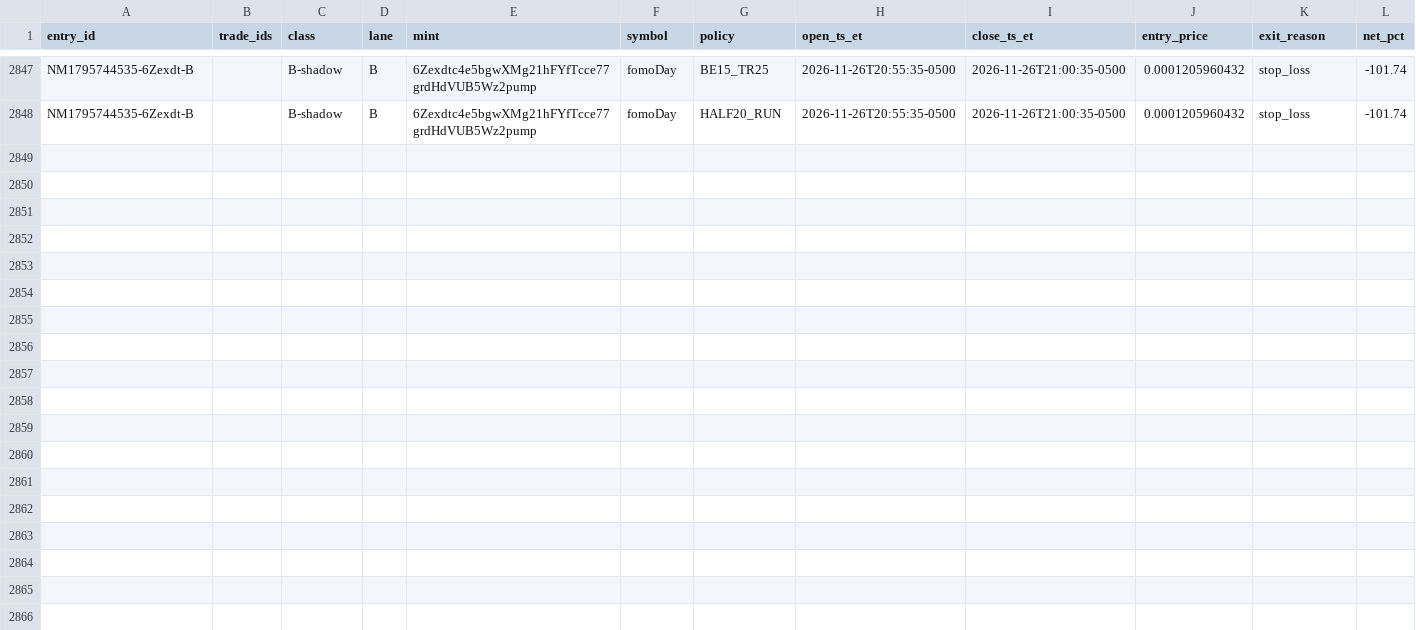
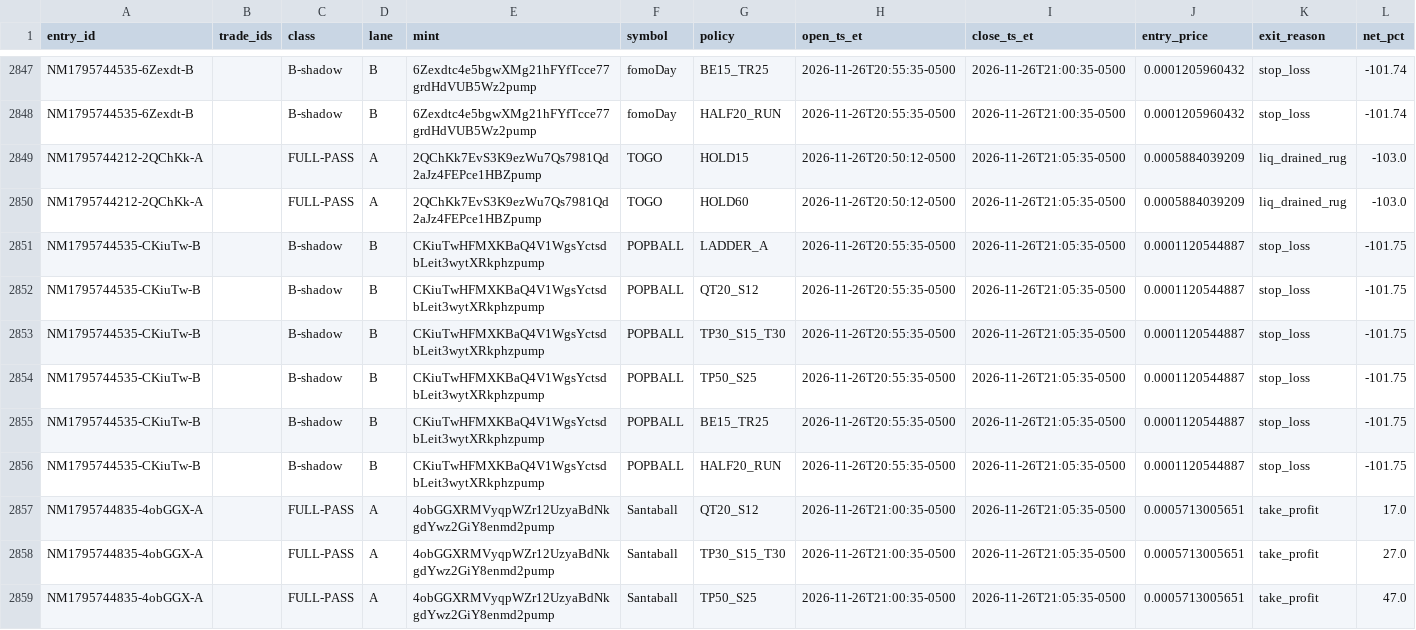
Before and after one commit to franco0882/TradingMemecoins, a CSV file: ledger/learning/exits.csv, drawn as a sheet; only a part is shown, gaps mark what is left out; rows hold the shown columns only; the diff names each change by its address in the sheet, - before the commit and + after, or states it on an @@ line.

```diff
--- a/ledger/learning/exits.csv
+++ b/ledger/learning/exits.csv
+row 2849: NM1795744212-2QChKk-A |  | FULL-PASS | A | 2QChKk7EvS3K9ezWu7Qs7981Qd2aJz4FEPce1HBZpump | TOGO | HOLD15 | 2026-11-26T20:50:12-0500 | 2026-11-26T21:05:35-0500 | 0.0005884039209 | liq_drained_rug | -103.0
+row 2850: NM1795744212-2QChKk-A |  | FULL-PASS | A | 2QChKk7EvS3K9ezWu7Qs7981Qd2aJz4FEPce1HBZpump | TOGO | HOLD60 | 2026-11-26T20:50:12-0500 | 2026-11-26T21:05:35-0500 | 0.0005884039209 | liq_drained_rug | -103.0
+row 2851: NM1795744535-CKiuTw-B |  | B-shadow | B | CKiuTwHFMXKBaQ4V1WgsYctsdbLeit3wytXRkphzpump | POPBALL | LADDER_A | 2026-11-26T20:55:35-0500 | 2026-11-26T21:05:35-0500 | 0.0001120544887 | stop_loss | -101.75
+row 2852: NM1795744535-CKiuTw-B |  | B-shadow | B | CKiuTwHFMXKBaQ4V1WgsYctsdbLeit3wytXRkphzpump | POPBALL | QT20_S12 | 2026-11-26T20:55:35-0500 | 2026-11-26T21:05:35-0500 | 0.0001120544887 | stop_loss | -101.75
+row 2853: NM1795744535-CKiuTw-B |  | B-shadow | B | CKiuTwHFMXKBaQ4V1WgsYctsdbLeit3wytXRkphzpump | POPBALL | TP30_S15_T30 | 2026-11-26T20:55:35-0500 | 2026-11-26T21:05:35-0500 | 0.0001120544887 | stop_loss | -101.75
+row 2854: NM1795744535-CKiuTw-B |  | B-shadow | B | CKiuTwHFMXKBaQ4V1WgsYctsdbLeit3wytXRkphzpump | POPBALL | TP50_S25 | 2026-11-26T20:55:35-0500 | 2026-11-26T21:05:35-0500 | 0.0001120544887 | stop_loss | -101.75
+row 2855: NM1795744535-CKiuTw-B |  | B-shadow | B | CKiuTwHFMXKBaQ4V1WgsYctsdbLeit3wytXRkphzpump | POPBALL | BE15_TR25 | 2026-11-26T20:55:35-0500 | 2026-11-26T21:05:35-0500 | 0.0001120544887 | stop_loss | -101.75
+row 2856: NM1795744535-CKiuTw-B |  | B-shadow | B | CKiuTwHFMXKBaQ4V1WgsYctsdbLeit3wytXRkphzpump | POPBALL | HALF20_RUN | 2026-11-26T20:55:35-0500 | 2026-11-26T21:05:35-0500 | 0.0001120544887 | stop_loss | -101.75
+row 2857: NM1795744835-4obGGX-A |  | FULL-PASS | A | 4obGGXRMVyqpWZr12UzyaBdNkgdYwz2GiY8enmd2pump | Santaball | QT20_S12 | 2026-11-26T21:00:35-0500 | 2026-11-26T21:05:35-0500 | 0.0005713005651 | take_profit | 17.0
+row 2858: NM1795744835-4obGGX-A |  | FULL-PASS | A | 4obGGXRMVyqpWZr12UzyaBdNkgdYwz2GiY8enmd2pump | Santaball | TP30_S15_T30 | 2026-11-26T21:00:35-0500 | 2026-11-26T21:05:35-0500 | 0.0005713005651 | take_profit | 27.0
+row 2859: NM1795744835-4obGGX-A |  | FULL-PASS | A | 4obGGXRMVyqpWZr12UzyaBdNkgdYwz2GiY8enmd2pump | Santaball | TP50_S25 | 2026-11-26T21:00:35-0500 | 2026-11-26T21:05:35-0500 | 0.0005713005651 | take_profit | 47.0
```
Also changed, not shown: ledger/learning/features.csv, ledger/nearmiss/near_misses.csv, 8 other files.
